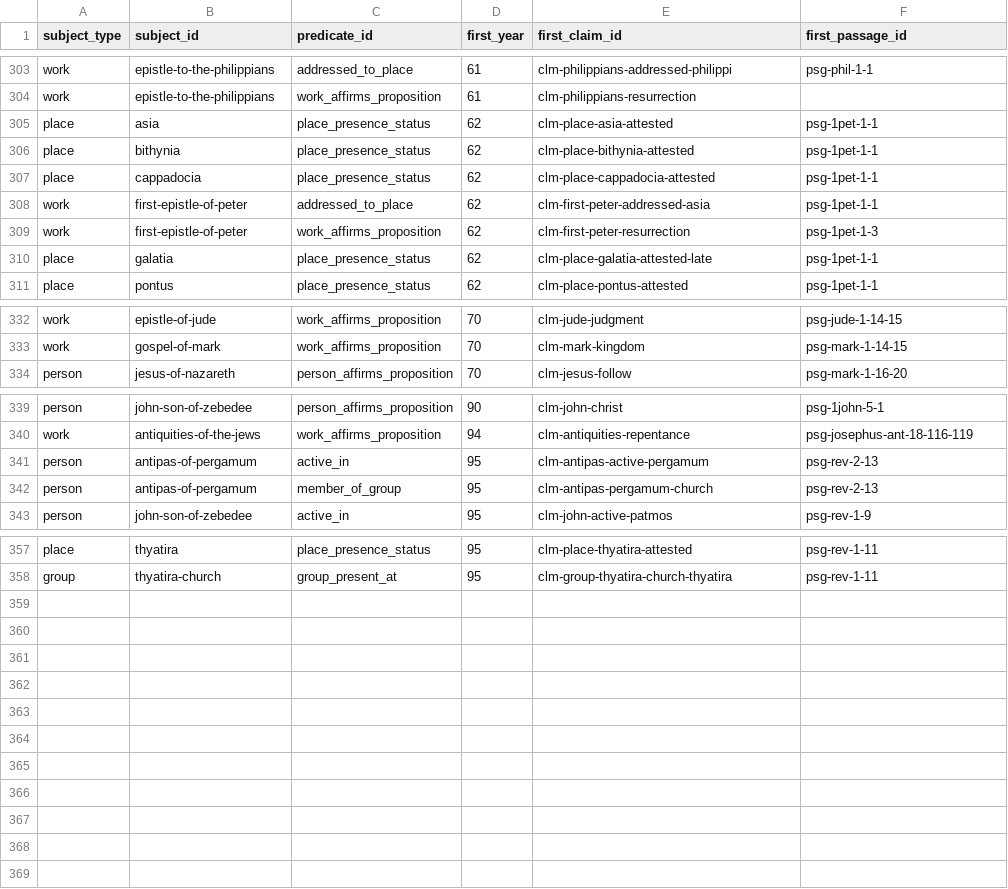
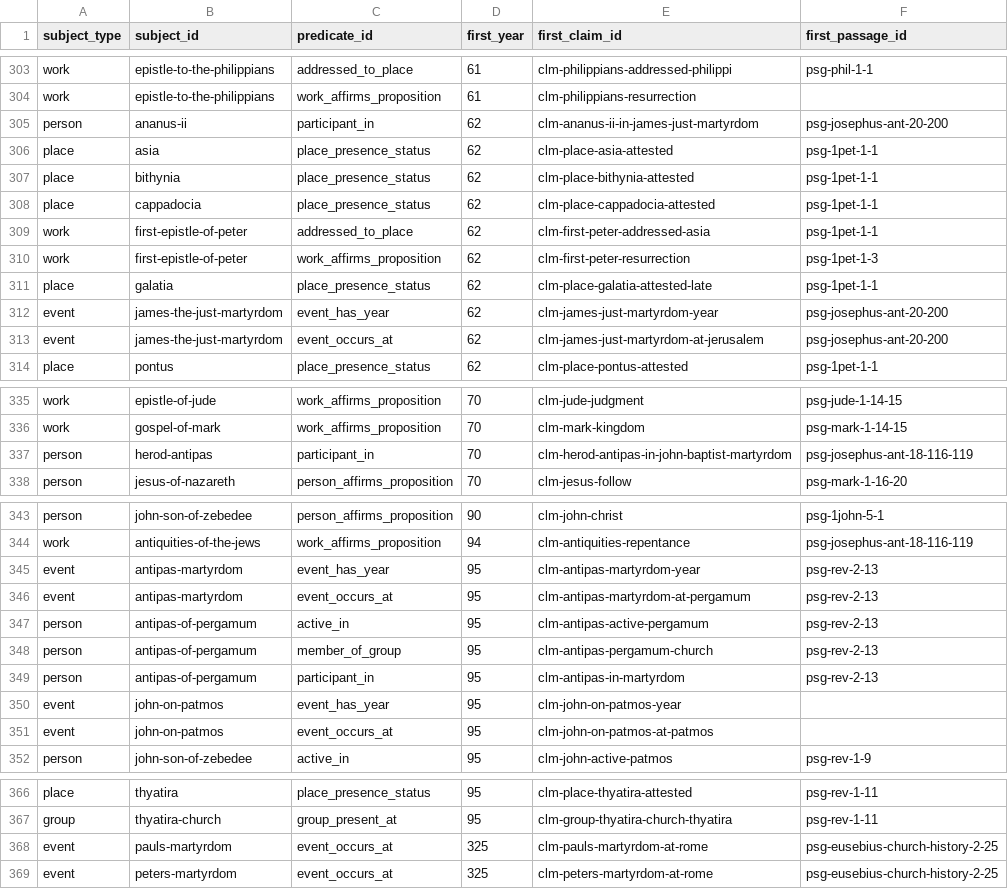
Before and after one commit to sethbam9/early-church, a TSV file: data/derived/first_attestations.tsv, drawn as a sheet; only a part is shown, gaps mark what is left out; the diff names each change by its address in the sheet, - before the commit and + after, or states it on an @@ line.

```diff
--- a/data/derived/first_attestations.tsv
+++ b/data/derived/first_attestations.tsv
+row 305: person | ananus-ii | participant_in | 62 | clm-ananus-ii-in-james-just-martyrdom | psg-josephus-ant-20-200
+row 312: event | james-the-just-martyrdom | event_has_year | 62 | clm-james-just-martyrdom-year | psg-josephus-ant-20-200
+row 313: event | james-the-just-martyrdom | event_occurs_at | 62 | clm-james-just-martyrdom-at-jerusalem | psg-josephus-ant-20-200
+row 337: person | herod-antipas | participant_in | 70 | clm-herod-antipas-in-john-baptist-martyrdom | psg-josephus-ant-18-116-119
+row 345: event | antipas-martyrdom | event_has_year | 95 | clm-antipas-martyrdom-year | psg-rev-2-13
+row 346: event | antipas-martyrdom | event_occurs_at | 95 | clm-antipas-martyrdom-at-pergamum | psg-rev-2-13
+row 349: person | antipas-of-pergamum | participant_in | 95 | clm-antipas-in-martyrdom | psg-rev-2-13
+row 350: event | john-on-patmos | event_has_year | 95 | clm-john-on-patmos-year
+row 351: event | john-on-patmos | event_occurs_at | 95 | clm-john-on-patmos-at-patmos
+row 368: event | pauls-martyrdom | event_occurs_at | 325 | clm-pauls-martyrdom-at-rome | psg-eusebius-church-history-2-25
+row 369: event | peters-martyrdom | event_occurs_at | 325 | clm-peters-martyrdom-at-rome | psg-eusebius-church-history-2-25
```
Also changed, not shown: data/sheets/claim_evidence.tsv, data/sheets/claim_reviews.tsv, 7 other files.
